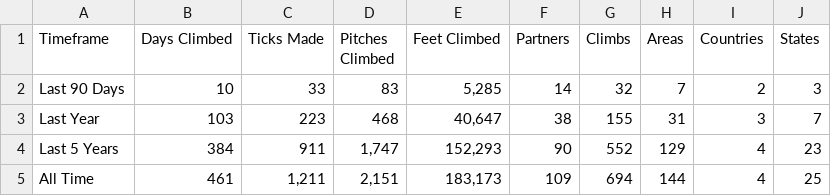
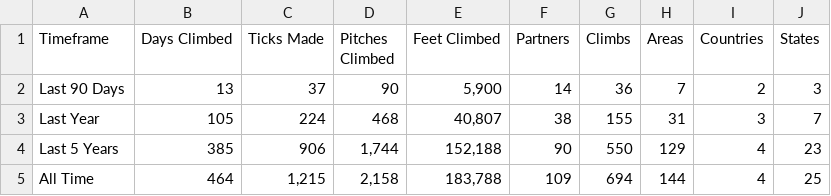
Before and after one commit to achiquit/websitejazzhands, a CSV file: climbing/data/all-time-stats.csv, drawn as a sheet.

```diff
--- a/climbing/data/all-time-stats.csv
+++ b/climbing/data/all-time-stats.csv
@@ -1,5 +1,5 @@
 Timeframe,"Days Climbed","Ticks Made","Pitches Climbed","Feet Climbed",Partners,Climbs,Areas,Countries,States
-"Last 90 Days",10,33,83,"5,285",14,32,7,2,3
-"Last Year",103,223,468,"40,647",38,155,31,3,7
-"Last 5 Years",384,911,"1,747","152,293",90,552,129,4,23
-"All Time",461,"1,211","2,151","183,173",109,694,144,4,25
+"Last 90 Days",13,37,90,"5,900",14,36,7,2,3
+"Last Year",105,224,468,"40,807",38,155,31,3,7
+"Last 5 Years",385,906,"1,744","152,188",90,550,129,4,23
+"All Time",464,"1,215","2,158","183,788",109,694,144,4,25
```
Also changed, not shown: climbing/data/all-ticks.csv, climbing/data/monthly-height.csv, 4 other files.
